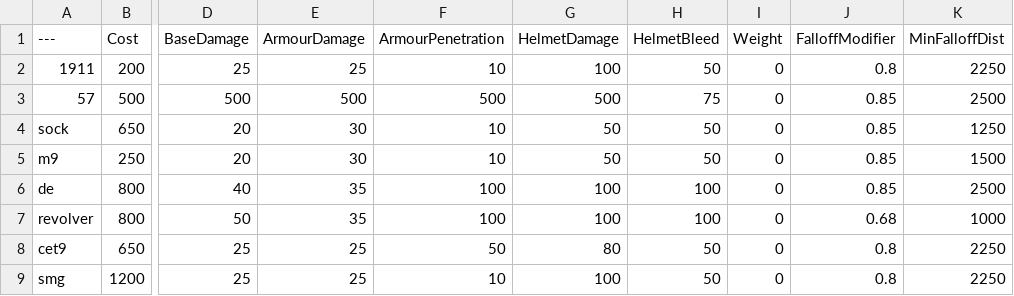
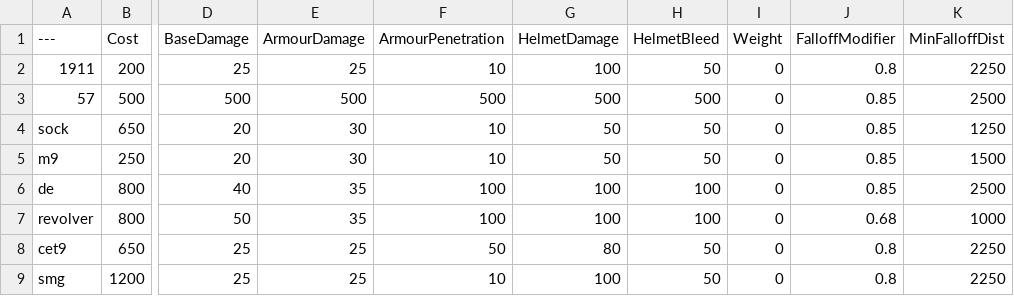
Before and after one commit to ceezyrpyes/BalancingTable, a CSV file: BalancingTable.csv, drawn as a sheet; only a part is shown, gaps mark what is left out; the diff names each change by its address in the sheet, - before the commit and + after, or states it on an @@ line.

Commit message:
Update BalancingTable.csv

```diff
--- a/BalancingTable.csv
+++ b/BalancingTable.csv
-H3 (HelmetBleed): 75
+H3 (HelmetBleed): 500
```
